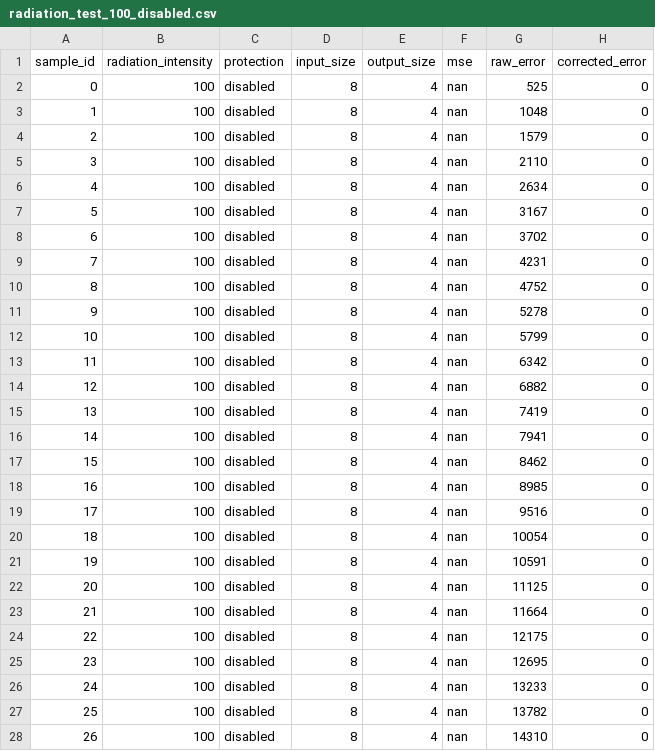
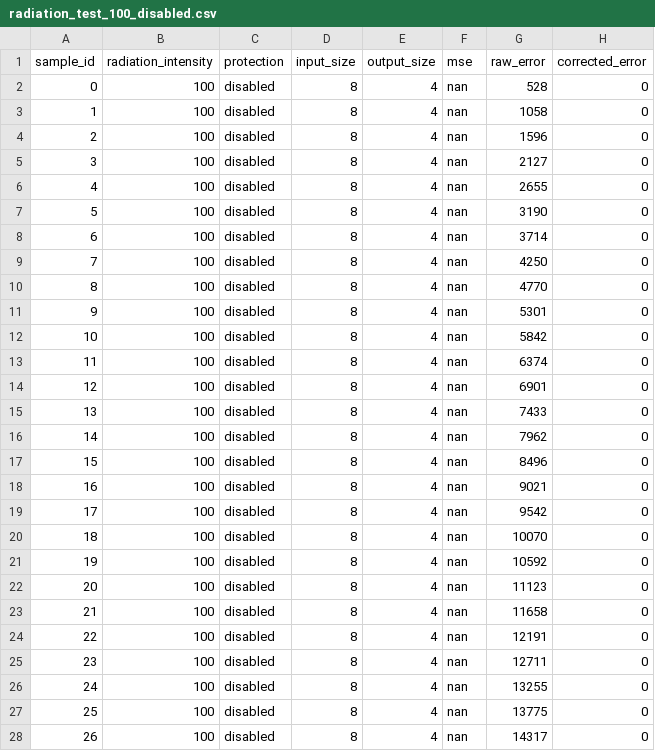
Before and after one commit to r0nlt/healthcare, a CSV file: radiation_test_100_disabled.csv, drawn as a sheet; only a part is shown; the diff covers the shown part only.

```diff
--- a/radiation_test_100_disabled.csv
+++ b/radiation_test_100_disabled.csv
@@ -1,28 +1,28 @@
 sample_id,radiation_intensity,protection,input_size,output_size,mse,raw_error,corrected_error
-0,100,disabled,8,4,nan,525,0
-1,100,disabled,8,4,nan,1048,0
-2,100,disabled,8,4,nan,1579,0
-3,100,disabled,8,4,nan,2110,0
-4,100,disabled,8,4,nan,2634,0
-5,100,disabled,8,4,nan,3167,0
-6,100,disabled,8,4,nan,3702,0
-7,100,disabled,8,4,nan,4231,0
-8,100,disabled,8,4,nan,4752,0
-9,100,disabled,8,4,nan,5278,0
-10,100,disabled,8,4,nan,5799,0
-11,100,disabled,8,4,nan,6342,0
-12,100,disabled,8,4,nan,6882,0
-13,100,disabled,8,4,nan,7419,0
-14,100,disabled,8,4,nan,7941,0
-15,100,disabled,8,4,nan,8462,0
-16,100,disabled,8,4,nan,8985,0
-17,100,disabled,8,4,nan,9516,0
-18,100,disabled,8,4,nan,10054,0
-19,100,disabled,8,4,nan,10591,0
-20,100,disabled,8,4,nan,11125,0
-21,100,disabled,8,4,nan,11664,0
-22,100,disabled,8,4,nan,12175,0
-23,100,disabled,8,4,nan,12695,0
-24,100,disabled,8,4,nan,13233,0
-25,100,disabled,8,4,nan,13782,0
-26,100,disabled,8,4,nan,14310,0
+0,100,disabled,8,4,nan,528,0
+1,100,disabled,8,4,nan,1058,0
+2,100,disabled,8,4,nan,1596,0
+3,100,disabled,8,4,nan,2127,0
+4,100,disabled,8,4,nan,2655,0
+5,100,disabled,8,4,nan,3190,0
+6,100,disabled,8,4,nan,3714,0
+7,100,disabled,8,4,nan,4250,0
+8,100,disabled,8,4,nan,4770,0
+9,100,disabled,8,4,nan,5301,0
+10,100,disabled,8,4,nan,5842,0
+11,100,disabled,8,4,nan,6374,0
+12,100,disabled,8,4,nan,6901,0
+13,100,disabled,8,4,nan,7433,0
+14,100,disabled,8,4,nan,7962,0
+15,100,disabled,8,4,nan,8496,0
+16,100,disabled,8,4,nan,9021,0
+17,100,disabled,8,4,nan,9542,0
+18,100,disabled,8,4,nan,10070,0
+19,100,disabled,8,4,nan,10592,0
+20,100,disabled,8,4,nan,11123,0
+21,100,disabled,8,4,nan,11658,0
+22,100,disabled,8,4,nan,12191,0
+23,100,disabled,8,4,nan,12711,0
+24,100,disabled,8,4,nan,13255,0
+25,100,disabled,8,4,nan,13775,0
+26,100,disabled,8,4,nan,14317,0
```
Also changed, not shown: 72 edited cells elsewhere in this file, monte_carlo_results.csv, radiation_test_100_enabled.csv, 22 other files.
